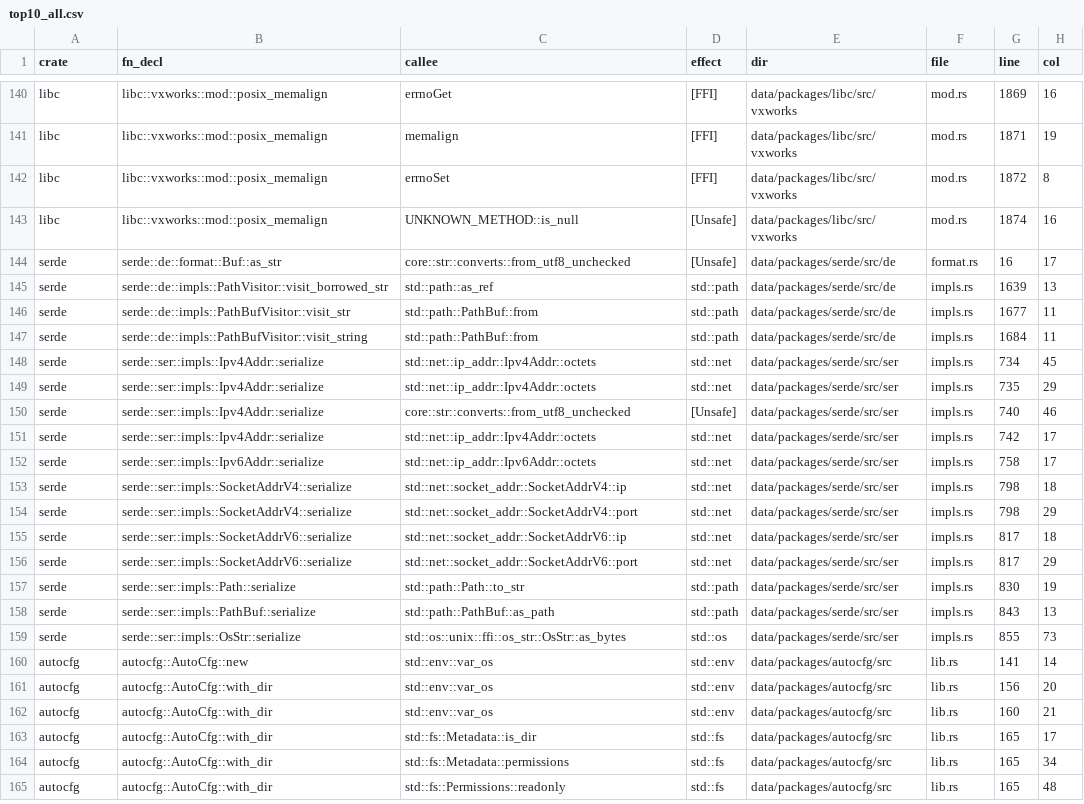
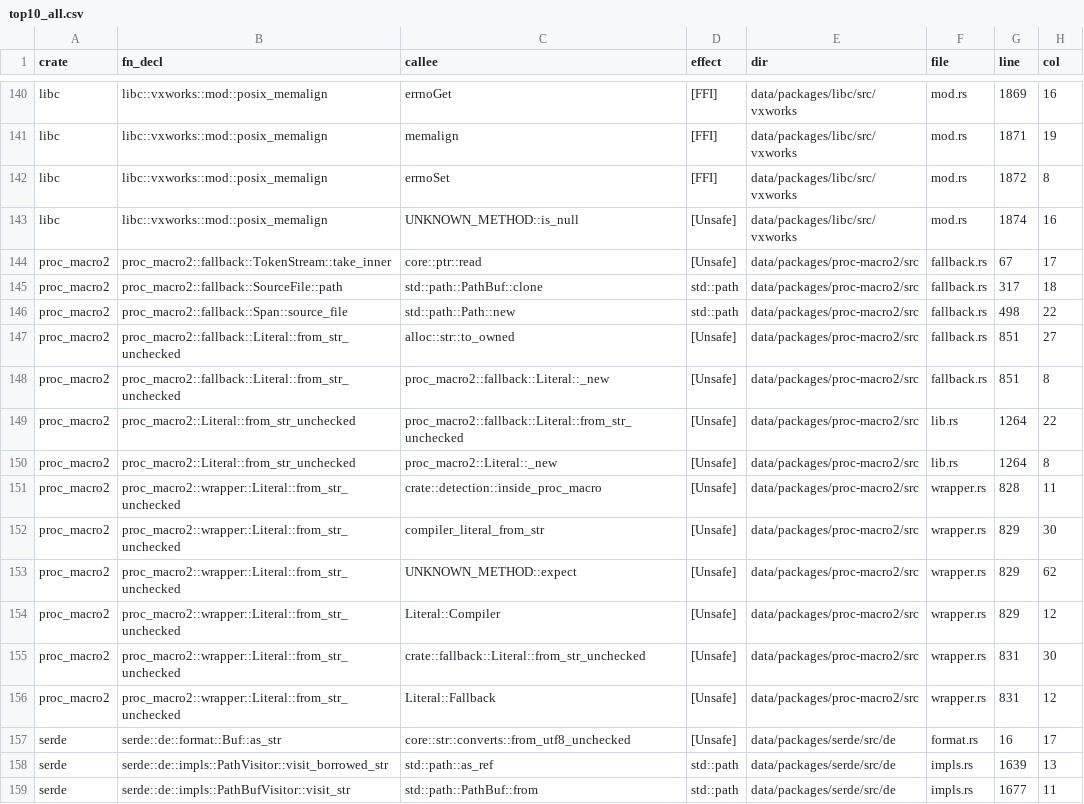
Before and after one commit to PLSysSec/cargo-scan, a CSV file: data/results/top10_all.csv, drawn as a sheet; only a part is shown, gaps mark what is left out; the shorter side is filled out with more unchanged rows.

```diff
--- a/data/results/top10_all.csv
+++ b/data/results/top10_all.csv
@@ -143,2 +143,15 @@ libc, libc::vxworks::mod::posix_memalign, errnoSet, [FFI], data/packages/libc/sr
 libc, libc::vxworks::mod::posix_memalign, UNKNOWN_METHOD::is_null, [Unsafe], data/packages/libc/src/vxworks, mod.rs, 1874, 16
+proc_macro2, proc_macro2::fallback::TokenStream::take_inner, core::ptr::read, [Unsafe], data/packages/proc-macro2/src, fallback.rs, 67, 17
+proc_macro2, proc_macro2::fallback::SourceFile::path, std::path::PathBuf::clone, std::path, data/packages/proc-macro2/src, fallback.rs, 317, 18
+proc_macro2, proc_macro2::fallback::Span::source_file, std::path::Path::new, std::path, data/packages/proc-macro2/src, fallback.rs, 498, 22
+proc_macro2, proc_macro2::fallback::Literal::from_str_unchecked, alloc::str::to_owned, [Unsafe], data/packages/proc-macro2/src, fallback.rs, 851, 27
+proc_macro2, proc_macro2::fallback::Literal::from_str_unchecked, proc_macro2::fallback::Literal::_new, [Unsafe], data/packages/proc-macro2/src, fallback.rs, 851, 8
+proc_macro2, proc_macro2::Literal::from_str_unchecked, proc_macro2::fallback::Literal::from_str_unchecked, [Unsafe], data/packages/proc-macro2/src, lib.rs, 1264, 22
+proc_macro2, proc_macro2::Literal::from_str_unchecked, proc_macro2::Literal::_new, [Unsafe], data/packages/proc-macro2/src, lib.rs, 1264, 8
+proc_macro2, proc_macro2::wrapper::Literal::from_str_unchecked, crate::detection::inside_proc_macro, [Unsafe], data/packages/proc-macro2/src, wrapper.rs, 828, 11
+proc_macro2, proc_macro2::wrapper::Literal::from_str_unchecked, compiler_literal_from_str, [Unsafe], data/packages/proc-macro2/src, wrapper.rs, 829, 30
+proc_macro2, proc_macro2::wrapper::Literal::from_str_unchecked, UNKNOWN_METHOD::expect, [Unsafe], data/packages/proc-macro2/src, wrapper.rs, 829, 62
+proc_macro2, proc_macro2::wrapper::Literal::from_str_unchecked, Literal::Compiler, [Unsafe], data/packages/proc-macro2/src, wrapper.rs, 829, 12
+proc_macro2, proc_macro2::wrapper::Literal::from_str_unchecked, crate::fallback::Literal::from_str_unchecked, [Unsafe], data/packages/proc-macro2/src, wrapper.rs, 831, 30
+proc_macro2, proc_macro2::wrapper::Literal::from_str_unchecked, Literal::Fallback, [Unsafe], data/packages/proc-macro2/src, wrapper.rs, 831, 12
 serde, serde::de::format::Buf::as_str, core::str::converts::from_utf8_unchecked, [Unsafe], data/packages/serde/src/de, format.rs, 16, 17
```
Also changed, not shown: 2 other files.
